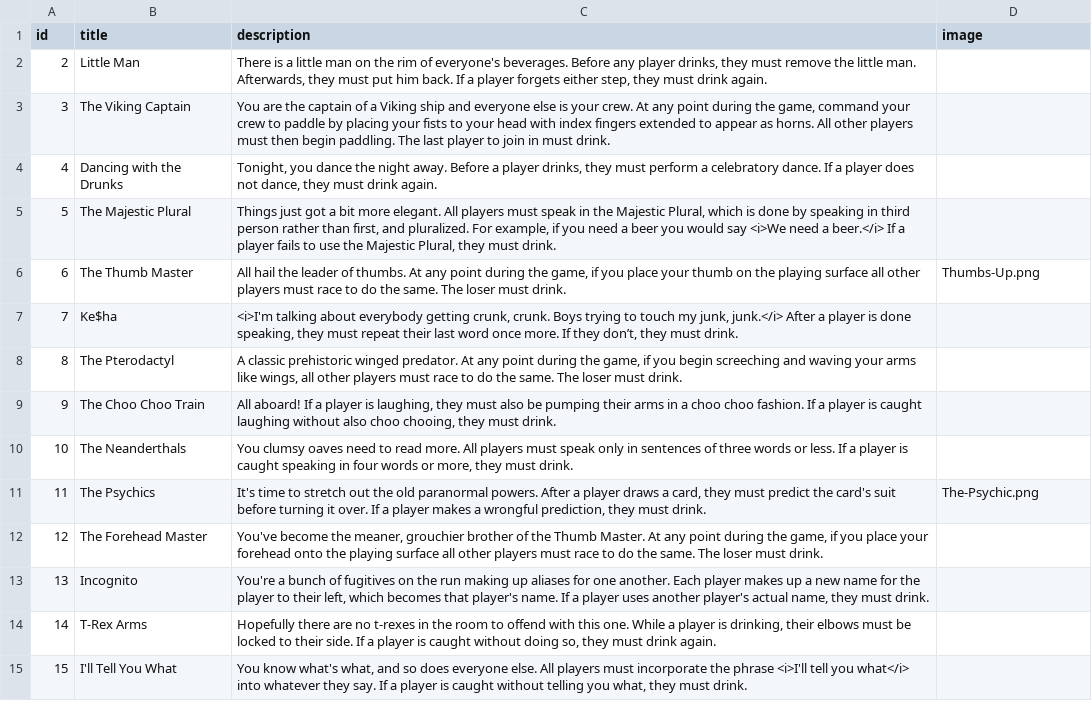
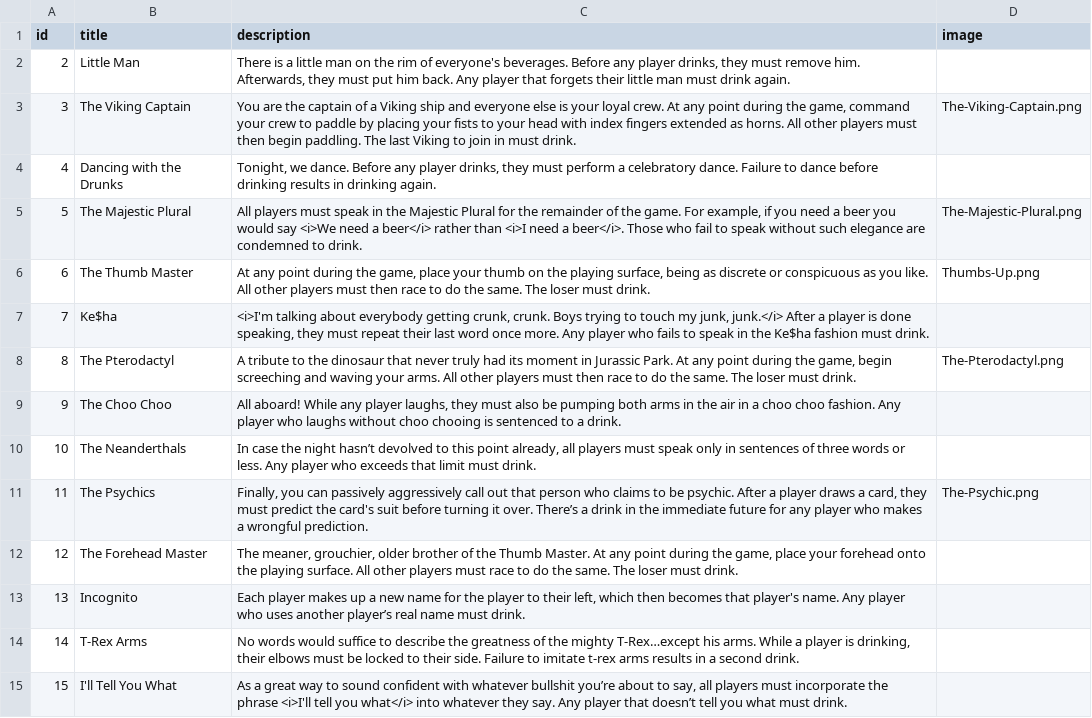
Before and after one commit to ncksllvn/you-drew-a-king, a CSV file: seeders/data/rules.csv, drawn as a sheet; only a part is shown; the diff covers the shown part only; the diff names each change by its address in the sheet, - before the commit and + after, or states it on an @@ line.

Commit message:
update db w/better descriptions and more images

```diff
--- a/seeders/data/rules.csv
+++ b/seeders/data/rules.csv
-C2 (description): …must remove the little man. Afterwards, they must put him back. If a player forgets either step, they must drink…
+C2 (description): …must remove him. Afterwards, they must put him back. Any player that forgets their little man must drink…
-C3 (description): …is your crew. At any point during the game, command your crew to paddle by placing your fists to your head with index fingers extended to appear as horns. All other players must then begin paddling. The last player to join…
+C3 (description): …is your loyal crew. At any point during the game, command your crew to paddle by placing your fists to your head with index fingers extended as horns. All other players must then begin paddling. The last Viking to join…
-D3 (image): (empty)
+D3 (image): The-Viking-Captain.png
-C4 (description): Tonight, you dance the night away. Before a player drinks, they must perform a celebratory dance. If a player does not dance, they must drink again.
+C4 (description): Tonight, we dance. Before any player drinks, they must perform a celebratory dance. Failure to dance before drinking results in drinking again.
-C5 (description): Things just got a bit more elegant. All players must speak in the Majestic Plural, which is done by speaking in third person rather than first, and pluralized. For example, if you need a beer you would say <i>We need a beer.</i> If a player fails to use the Majestic Plural, they must drink.
+C5 (description): All players must speak in the Majestic Plural for the remainder of the game. For example, if you need a beer you would say <i>We need a beer</i> rather than <i>I need a beer</i>. Those who fail to speak without such elegance are condemned to drink.
-D5 (image): (empty)
+D5 (image): The-Majestic-Plural.png
-C6 (description): All hail the leader of thumbs. At any point during the game, if you place your thumb on the playing surface all other players must race to…
+C6 (description): At any point during the game, place your thumb on the playing surface, being as discrete or conspicuous as you like. All other players must then race to…
-C7 (description): …once more. If they don’t, they must drink.
+C7 (description): …once more. Any player who fails to speak in the Ke$ha fashion must drink.
-C8 (description): A classic prehistoric winged predator. At any point during the game, if you begin screeching and waving your arms like wings, all other players must race to…
+C8 (description): A tribute to the dinosaur that never truly had its moment in Jurassic Park. At any point during the game, begin screeching and waving your arms. All other players must then race to…
-D8 (image): (empty)
+D8 (image): The-Pterodactyl.png
-B9 (title): The Choo Choo Train
+B9 (title): The Choo Choo
-C9 (description): All aboard! If a player is laughing, they must also be pumping their arms in a choo choo fashion. If a player is caught laughing without also choo chooing, they must drink.
+C9 (description): All aboard! While any player laughs, they must also be pumping both arms in the air in a choo choo fashion. Any player who laughs without choo chooing is sentenced to a drink.
-C10 (description): You clumsy oaves need to read more. All players must speak only in sentences of three words or less. If a player is caught speaking in four words or more, they must drink.
+C10 (description): In case the night hasn’t devolved to this point already, all players must speak only in sentences of three words or less. Any player who exceeds that limit must drink.
-C11 (description): It's time to stretch out the old paranormal powers. After a player draws a card, they must predict the card's suit before turning it over. If a player makes a wrongful prediction, they must drink.
+C11 (description): Finally, you can passively aggressively call out that person who claims to be psychic. After a player draws a card, they must predict the card's suit before turning it over. There’s a drink in the immediate future for any player who makes a wrongful prediction.
-C12 (description): You've become the meaner, grouchier brother of the Thumb Master. At any point during the game, if you place your forehead onto the playing surface all other players…
+C12 (description): The meaner, grouchier, older brother of the Thumb Master. At any point during the game, place your forehead onto the playing surface. All other players…
-C13 (description): You're a bunch of fugitives on the run making up aliases for one another. Each player makes up a new name for the player to their left, which becomes that player's name. If a player uses another player's actual name, they must drink.
+C13 (description): Each player makes up a new name for the player to their left, which then becomes that player's name. Any player who uses another player’s real name must drink.
-C14 (description): Hopefully there are no t-rexes in the room to offend with this one. While a player is drinking, their elbows must be locked to their side. If a player is caught without doing so, they must drink again.
+C14 (description): No words would suffice to describe the greatness of the mighty T-Rex…except his arms. While a player is drinking, their elbows must be locked to their side. Failure to imitate t-rex arms results in a second drink.
-C15 (description): You know what's what, and so does everyone else. All players must incorporate the phrase <i>I'll tell you what</i> into whatever they say. If a player is caught without telling you what, they must drink.
+C15 (description): As a great way to sound confident with whatever bullshit you’re about to say, all players must incorporate the phrase <i>I'll tell you what</i> into whatever they say. Any player that doesn’t tell you what must drink.
```
Also changed, not shown: 40 edited cells elsewhere in this file, 4 other files.
